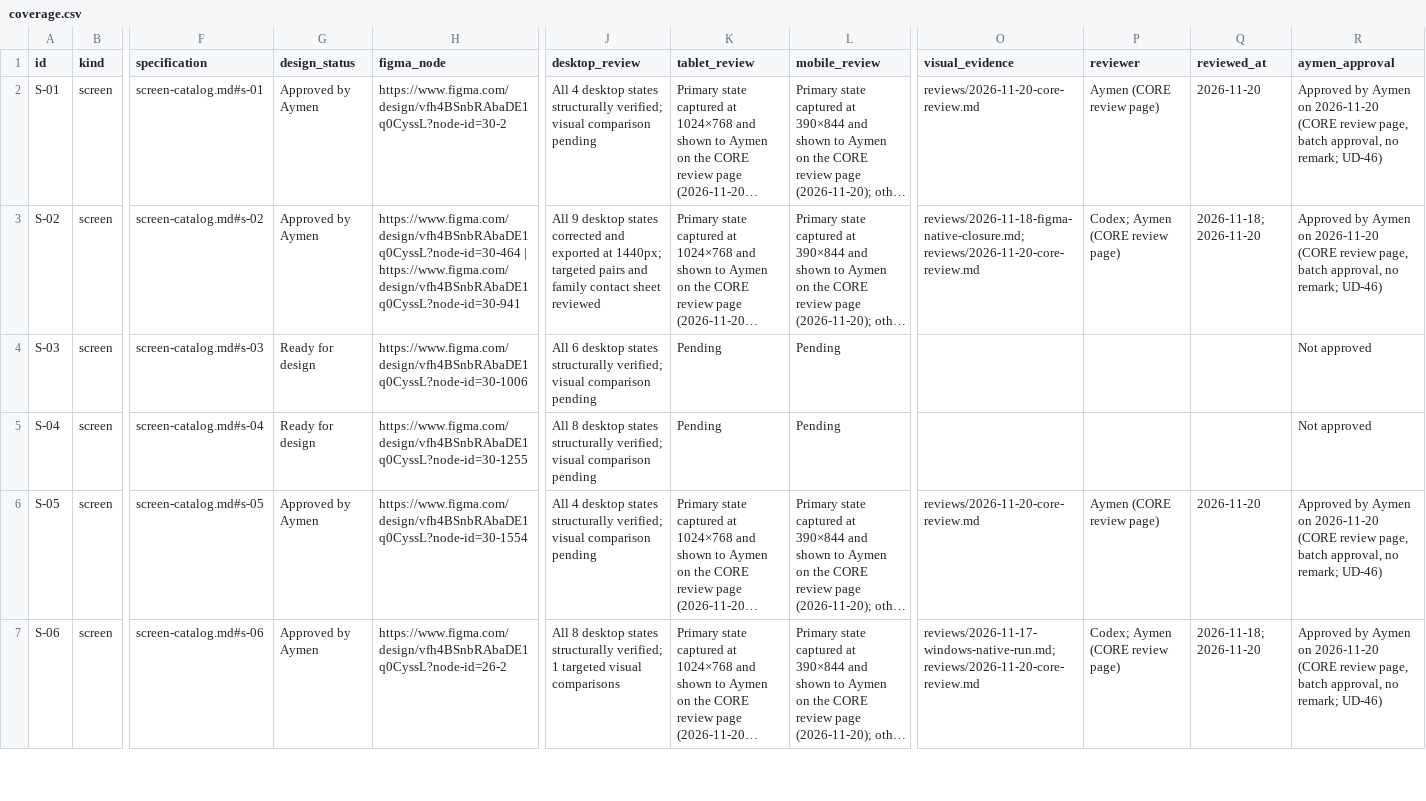
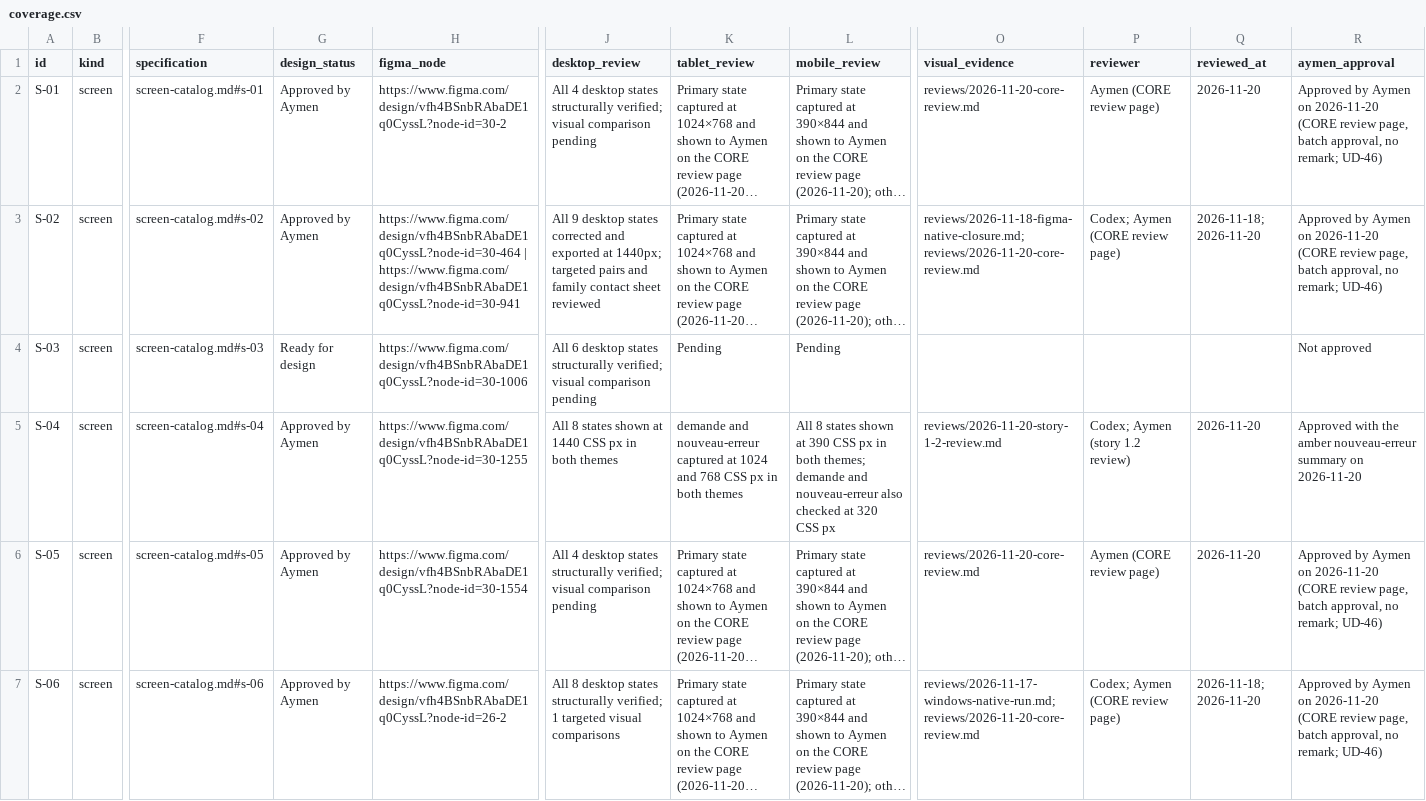
Before and after one commit to Aymenchaghoub/etaye, a CSV file: docs/design/coverage.csv, drawn as a sheet; only a part is shown, gaps mark what is left out; long unchanged cells end in …; the diff covers the shown part only; the diff names each change by its address in the sheet, - before the commit and + after, or states it on an @@ line.

Commit message:
feat(access): deliver story 1.2 browser sessions and recovery (#45)
* docs(access): record story 1.2 authorization and design review

* docs(access): record design approvals and revise reset error summary

* docs(access): authorize story 1.2 and prepare implementation

* feat(access): implement browser sessions and local recovery

* fix(access): version reset credentials and ship required notices

* docs(access): record approval of the running story 1.2 screens

* fix(access): synchronize grant resolution with recorded sign-in

---------

Co-authored-by: Aymen Chaghoub <169604218+Aymenchaghoub@users.noreply.github.com>

```diff
--- a/docs/design/coverage.csv
+++ b/docs/design/coverage.csv
-G5 (design_status): Ready for design
+G5 (design_status): Approved by Aymen
-J5 (desktop_review): All 8 desktop states structurally verified; visual comparison pending
+J5 (desktop_review): All 8 states shown at 1440 CSS px in both themes
-K5 (tablet_review): Pending
+K5 (tablet_review): demande and nouveau-erreur captured at 1024 and 768 CSS px in both themes
-L5 (mobile_review): Pending
+L5 (mobile_review): All 8 states shown at 390 CSS px in both themes; demande and nouveau-erreur also checked at 320 CSS px
-O5 (visual_evidence): (empty)
+O5 (visual_evidence): reviews/2026-11-20-story-1-2-review.md
-P5 (reviewer): (empty)
+P5 (reviewer): Codex; Aymen (story 1.2 review)
-Q5 (reviewed_at): (empty)
+Q5 (reviewed_at): 2026-11-20
-R5 (aymen_approval): Not approved
+R5 (aymen_approval): Approved with the amber nouveau-erreur summary on 2026-11-20
```
Also changed, not shown: 16 edited cells elsewhere in this file, docs/design/html-reception.csv, 56 other files.
